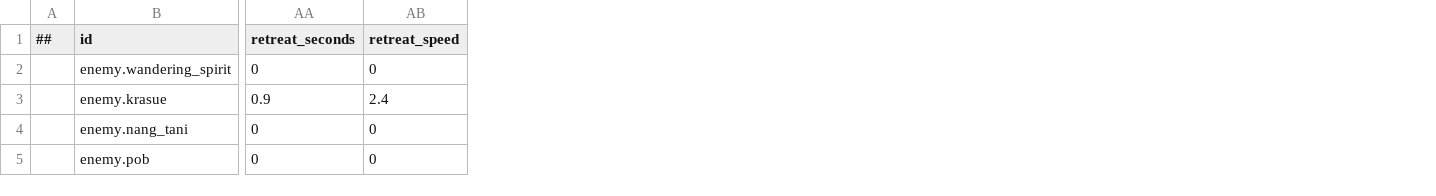
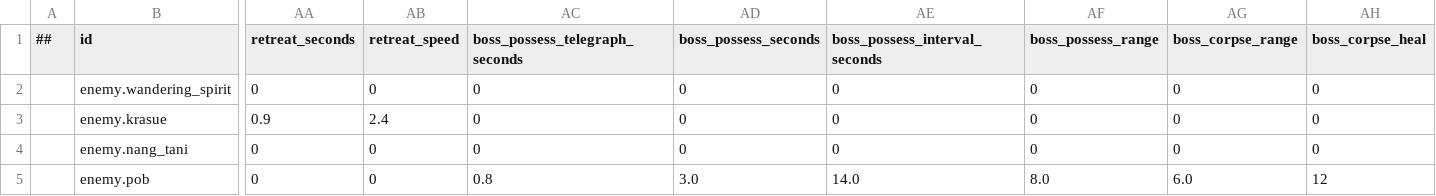
Before and after one commit to Memphis004/ProjectSurvive, a CSV file: data/tables/enemy.csv, drawn as a sheet; only a part is shown, gaps mark what is left out; the diff names each change by its address in the sheet, - before the commit and + after, or states it on an @@ line.

Commit message:
stage-11c: บอสปอบสองเฟส กินศพฟื้น HP และสิงจนทิศควบคุมสลับ
BossSystem รัน FSM ของปอบ: เฟสสองเริ่มเมื่อ HP ถึง boss_phase2_hp_percent
(แปลงเป็น HP สัมบูรณ์ครั้งเดียวตอน spawn) แล้วประกาศ BossPhaseChanged ครั้งเดียว
จากนั้นปอบเตือนด้วย TelegraphStarted วงกลม boss_possess_range และสิงผู้เล่นที่ยังอยู่ในวง
ให้ทิศเคลื่อนที่กลับด้านตาม boss_possess_seconds โดยเก็บเป็น Possessed บนผู้เล่น
ไม่ใช่เทคนิคฝั่ง View — HUD อ่าน HudState.ControlFlipTicks ที่ publish จากคอมโพเนนต์เดียวกัน

DeathSystem ให้ปอบกินศพผีที่ตายใน boss_corpse_range ฟื้น boss_corpse_heal HP
ไม่เกิน Max และประกาศเฉพาะที่ได้จริงเป็น CorpseConsumed; ปอบที่ตายปลดการสิง
และทิ้งเบี้ยตาม drop_value ผ่านคิว drop เดิม เพื่อให้การกวาดของ 07c เก็บได้ตามปกติ

พารามิเตอร์ทั้งหกคอลัมน์อยู่ใน data/tables/enemy.csv ผ่าน gen/validate/fixture
และเพิ่ม wave.forest_5.spirits ให้ปอบมีศพให้กินบนชั้นของมันเอง

```diff
--- a/data/tables/enemy.csv
+++ b/data/tables/enemy.csv
+column AC (boss_possess_telegraph_seconds), rows 2-5: 0 | 0 | 0 | 0.8
+column AD (boss_possess_seconds), rows 2-5: 0 | 0 | 0 | 3.0
+column AE (boss_possess_interval_seconds), rows 2-5: 0 | 0 | 0 | 14.0
+column AF (boss_possess_range), rows 2-5: 0 | 0 | 0 | 8.0
+column AG (boss_corpse_range), rows 2-5: 0 | 0 | 0 | 6.0
+column AH (boss_corpse_heal), rows 2-5: 0 | 0 | 0 | 12
```
Also changed, not shown: data/localization/localization.csv, data/tables/wave.csv, 41 other files.
